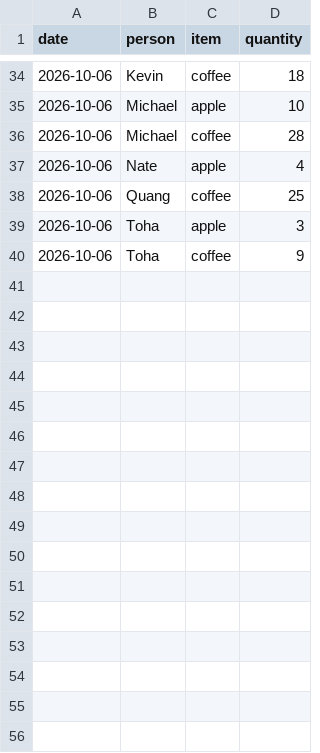
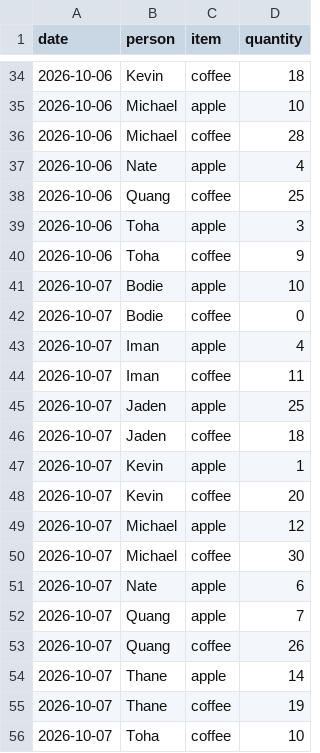
Before and after one commit to jadenmecham/flair_adult_breakfast, a CSV file: public/consumption.csv, drawn as a sheet; only a part is shown, gaps mark what is left out.

Commit message:
oct 7 data. bodie added. removed 4 per day lines

```diff
--- a/public/consumption.csv
+++ b/public/consumption.csv
@@ -40 +40,17 @@ date,person,item,quantity
 2026-10-06,Toha,coffee,9
+2026-10-07,Bodie,apple,10
+2026-10-07,Bodie,coffee,0
+2026-10-07,Iman,apple,4
+2026-10-07,Iman,coffee,11
+2026-10-07,Jaden,apple,25
+2026-10-07,Jaden,coffee,18
+2026-10-07,Kevin,apple,1
+2026-10-07,Kevin,coffee,20
+2026-10-07,Michael,apple,12
+2026-10-07,Michael,coffee,30
+2026-10-07,Nate,apple,6
+2026-10-07,Quang,apple,7
+2026-10-07,Quang,coffee,26
+2026-10-07,Thane,apple,14
+2026-10-07,Thane,coffee,19
+2026-10-07,Toha,coffee,10
```
Also changed, not shown: public/types.csv, 1 other file.
